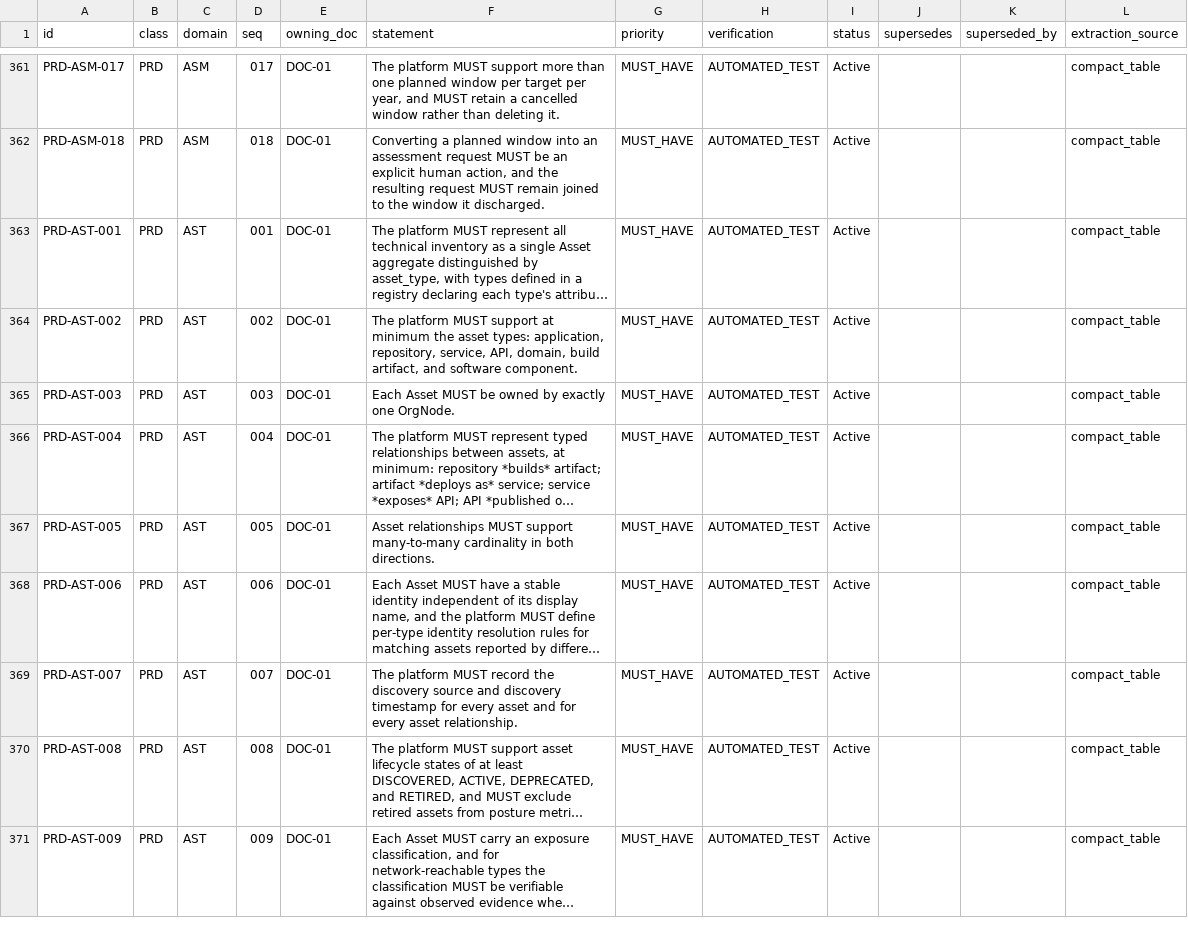
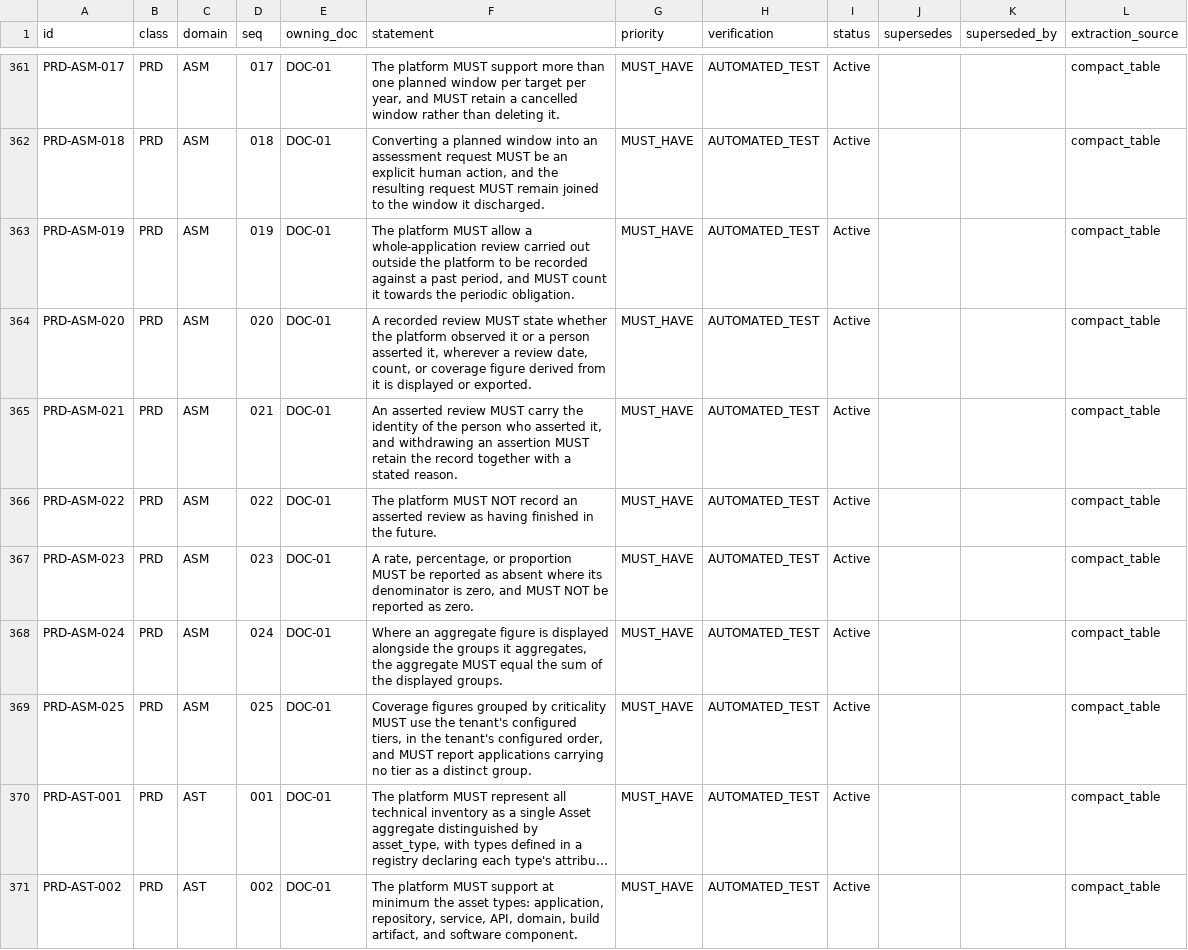
Before and after one commit to havanavn/AI-ASPM, a CSV file: _traceability/requirements.csv, drawn as a sheet; only a part is shown, gaps mark what is left out; the shorter side is filled out with more unchanged rows; long unchanged cells end in …; the diff names each change by its address in the sheet, - before the commit and + after, or states it on an @@ line.

Commit message:
add coverage and plan progress

```diff
--- a/_traceability/requirements.csv
+++ b/_traceability/requirements.csv
+row 363: PRD-ASM-019 | PRD | ASM | 019 | DOC-01 | The platform MUST allow a whole-application review carried out outside the platform to be recorded against a past period, and MUST count it towards the periodic obligation. | MUST_HAVE | AUTOMATED_TEST | Active |  |  | compact_table
+row 364: PRD-ASM-020 | PRD | ASM | 020 | DOC-01 | A recorded review MUST state whether the platform observed it or a person asserted it, wherever a review date, count, or coverage figure derived from it is displayed or exported. | MUST_HAVE | AUTOMATED_TEST | Active |  |  | compact_table
+row 365: PRD-ASM-021 | PRD | ASM | 021 | DOC-01 | An asserted review MUST carry the identity of the person who asserted it, and withdrawing an assertion MUST retain the record together with a stated reason. | MUST_HAVE | AUTOMATED_TEST | Active |  |  | compact_table
+row 366: PRD-ASM-022 | PRD | ASM | 022 | DOC-01 | The platform MUST NOT record an asserted review as having finished in the future. | MUST_HAVE | AUTOMATED_TEST | Active |  |  | compact_table
+row 367: PRD-ASM-023 | PRD | ASM | 023 | DOC-01 | A rate, percentage, or proportion MUST be reported as absent where its denominator is zero, and MUST NOT be reported as zero. | MUST_HAVE | AUTOMATED_TEST | Active |  |  | compact_table
+row 368: PRD-ASM-024 | PRD | ASM | 024 | DOC-01 | Where an aggregate figure is displayed alongside the groups it aggregates, the aggregate MUST equal the sum of the displayed groups. | MUST_HAVE | AUTOMATED_TEST | Active |  |  | compact_table
+row 369: PRD-ASM-025 | PRD | ASM | 025 | DOC-01 | Coverage figures grouped by criticality MUST use the tenant's configured tiers, in the tenant's configured order, and MUST report applications carrying no tier as a distinct group. | MUST_HAVE | AUTOMATED_TEST | Active |  |  | compact_table
```
Also changed, not shown: _traceability/api-operations.csv, 30 other files.
